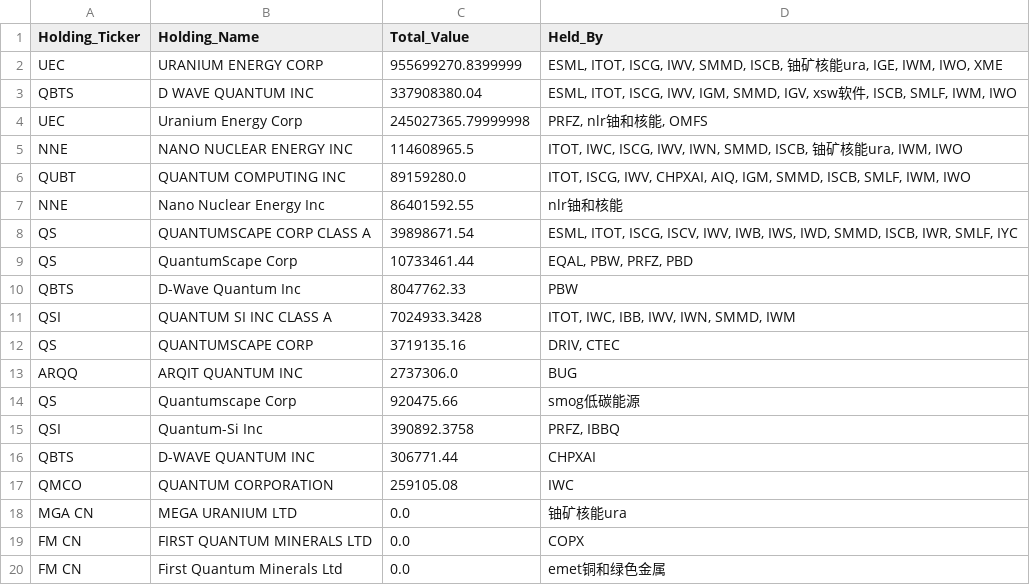
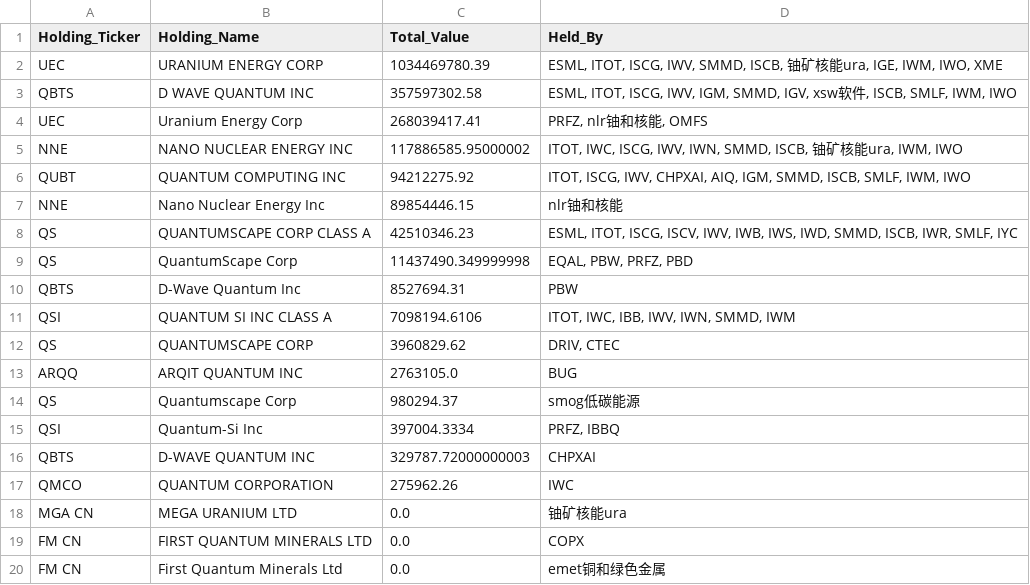
Before and after one commit to starwang3218-alt/ETF-Tracker, a CSV file: reports/Report_C_主题资产挖掘.csv, drawn as a sheet; only a part is shown.

```diff
--- a/reports/Report_C_主题资产挖掘.csv
+++ b/reports/Report_C_主题资产挖掘.csv
@@ -1,18 +1,18 @@
 Holding_Ticker,Holding_Name,Total_Value,Held_By
-UEC,URANIUM ENERGY CORP,955699270.8399999,"ESML, ITOT, ISCG, IWV, SMMD, ISCB, 铀矿核能ura, IGE, IWM, IWO, XME"
-QBTS,D WAVE QUANTUM INC,337908380.04,"ESML, ITOT, ISCG, IWV, IGM, SMMD, IGV, xsw软件, ISCB, SMLF, IWM, IWO"
-UEC,Uranium Energy Corp,245027365.79999998,"PRFZ, nlr铀和核能, OMFS"
-NNE,NANO NUCLEAR ENERGY INC,114608965.5,"ITOT, IWC, ISCG, IWV, IWN, SMMD, ISCB, 铀矿核能ura, IWM, IWO"
-QUBT,QUANTUM COMPUTING INC,89159280.0,"ITOT, ISCG, IWV, CHPXAI, AIQ, IGM, SMMD, ISCB, SMLF, IWM, IWO"
-NNE,Nano Nuclear Energy Inc,86401592.55,nlr铀和核能
-QS,QUANTUMSCAPE CORP CLASS A,39898671.54,"ESML, ITOT, ISCG, ISCV, IWV, IWB, IWS, IWD, SMMD, ISCB, IWR, SMLF, IYC"
-QS,QuantumScape Corp,10733461.44,"EQAL, PBW, PRFZ, PBD"
-QBTS,D-Wave Quantum Inc,8047762.33,PBW
-QSI,QUANTUM SI INC CLASS A,7024933.3428,"ITOT, IWC, IBB, IWV, IWN, SMMD, IWM"
-QS,QUANTUMSCAPE CORP,3719135.16,"DRIV, CTEC"
-ARQQ,ARQIT QUANTUM INC,2737306.0,BUG
-QS,Quantumscape Corp,920475.66,smog低碳能源
-QSI,Quantum-Si Inc,390892.3758,"PRFZ, IBBQ"
-QBTS,D-WAVE QUANTUM INC,306771.44,CHPXAI
-QMCO,QUANTUM CORPORATION,259105.08,IWC
+UEC,URANIUM ENERGY CORP,1034469780.39,"ESML, ITOT, ISCG, IWV, SMMD, ISCB, 铀矿核能ura, IGE, IWM, IWO, XME"
+QBTS,D WAVE QUANTUM INC,357597302.58,"ESML, ITOT, ISCG, IWV, IGM, SMMD, IGV, xsw软件, ISCB, SMLF, IWM, IWO"
+UEC,Uranium Energy Corp,268039417.41,"PRFZ, nlr铀和核能, OMFS"
+NNE,NANO NUCLEAR ENERGY INC,117886585.95000002,"ITOT, IWC, ISCG, IWV, IWN, SMMD, ISCB, 铀矿核能ura, IWM, IWO"
+QUBT,QUANTUM COMPUTING INC,94212275.92,"ITOT, ISCG, IWV, CHPXAI, AIQ, IGM, SMMD, ISCB, SMLF, IWM, IWO"
+NNE,Nano Nuclear Energy Inc,89854446.15,nlr铀和核能
+QS,QUANTUMSCAPE CORP CLASS A,42510346.23,"ESML, ITOT, ISCG, ISCV, IWV, IWB, IWS, IWD, SMMD, ISCB, IWR, SMLF, IYC"
+QS,QuantumScape Corp,11437490.349999998,"EQAL, PBW, PRFZ, PBD"
+QBTS,D-Wave Quantum Inc,8527694.31,PBW
+QSI,QUANTUM SI INC CLASS A,7098194.6106,"ITOT, IWC, IBB, IWV, IWN, SMMD, IWM"
+QS,QUANTUMSCAPE CORP,3960829.62,"DRIV, CTEC"
+ARQQ,ARQIT QUANTUM INC,2763105.0,BUG
+QS,Quantumscape Corp,980294.37,smog低碳能源
+QSI,Quantum-Si Inc,397004.3334,"PRFZ, IBBQ"
+QBTS,D-WAVE QUANTUM INC,329787.72000000003,CHPXAI
+QMCO,QUANTUM CORPORATION,275962.26,IWC
 MGA CN,MEGA URANIUM LTD,0.0,铀矿核能ura
```
Also changed, not shown: data/data_freshness_report.csv, reports/Report_A_全市场重仓Top50.csv, 6 other files.
